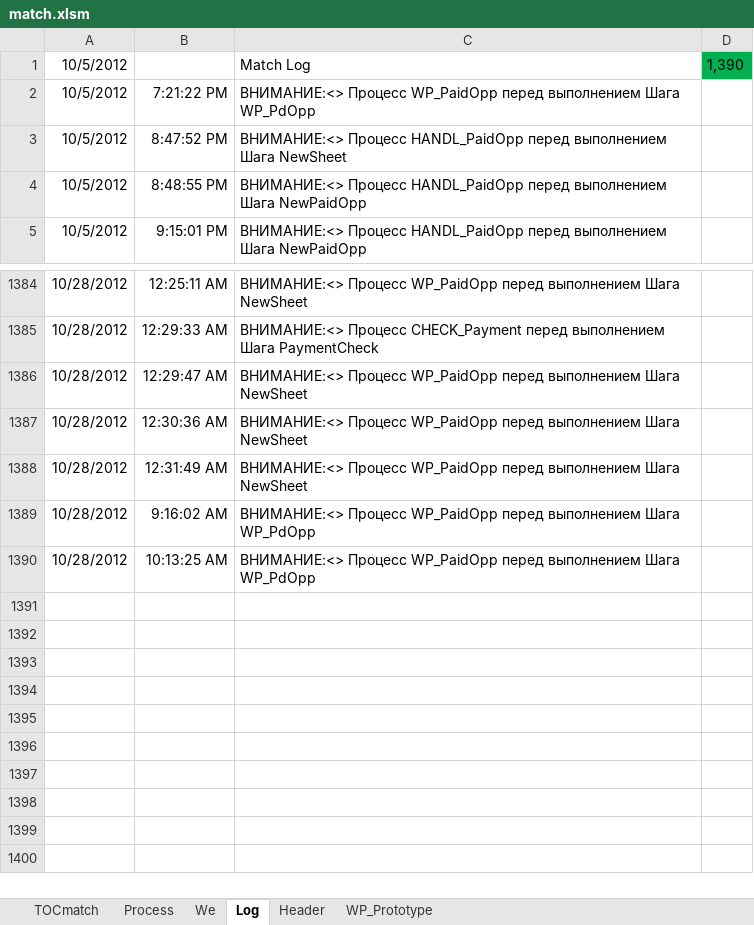
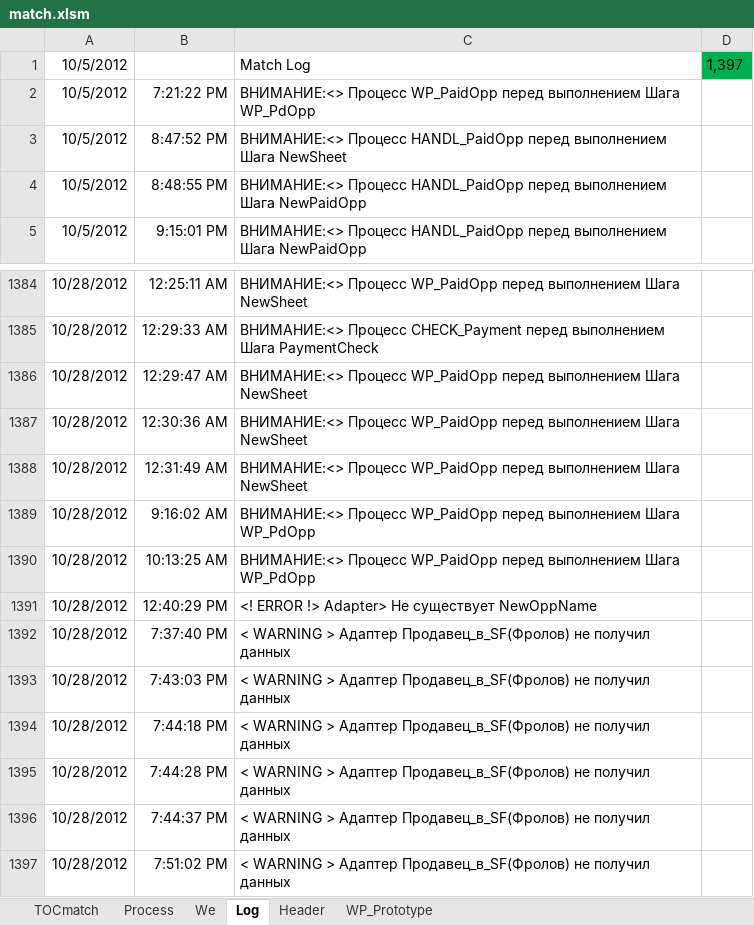
Before and after one commit to PavelKhrapkin/match, an Excel workbook: match2.0/match.xlsm, sheet Log, drawn as a sheet; only a part is shown, gaps mark what is left out; values as stored, in another font and other column widths than the file's, no borders; charts and pictures not drawn; the diff names each change by its address in the sheet, - before the commit and + after, or states it on an @@ line.

```diff
--- a/match2.0/match.xlsm (sheet Log)
+++ b/match2.0/match.xlsm (sheet Log)
-D1: 1,390
+D1: 1,397
+row 1391: 10/28/2012 | 12:40:29 PM | <! ERROR !> Adapter> Не существует NewOppName
+row 1392: 10/28/2012 | 7:37:40 PM | < WARNING > Адаптер Продавец_в_SF(Фролов) не получил данных
+row 1393: 10/28/2012 | 7:43:03 PM | < WARNING > Адаптер Продавец_в_SF(Фролов) не получил данных
+row 1394: 10/28/2012 | 7:44:18 PM | < WARNING > Адаптер Продавец_в_SF(Фролов) не получил данных
+row 1395: 10/28/2012 | 7:44:28 PM | < WARNING > Адаптер Продавец_в_SF(Фролов) не получил данных
+row 1396: 10/28/2012 | 7:44:37 PM | < WARNING > Адаптер Продавец_в_SF(Фролов) не получил данных
+row 1397: 10/28/2012 | 7:51:02 PM | < WARNING > Адаптер Продавец_в_SF(Фролов) не получил данных
```
Also changed, not shown: sheet Header.
